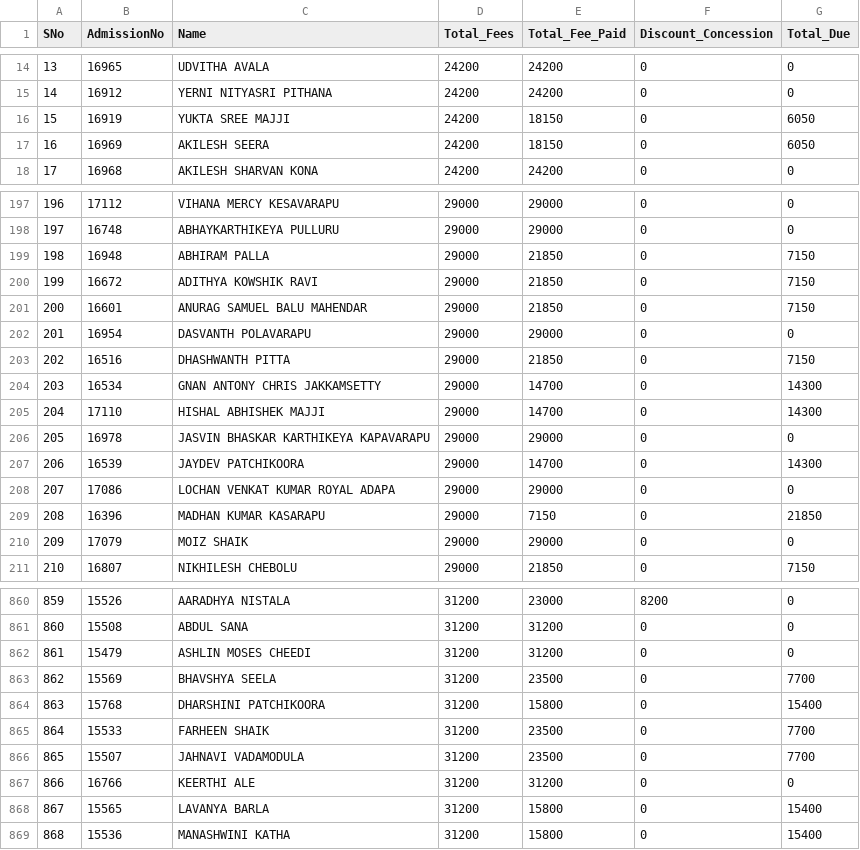
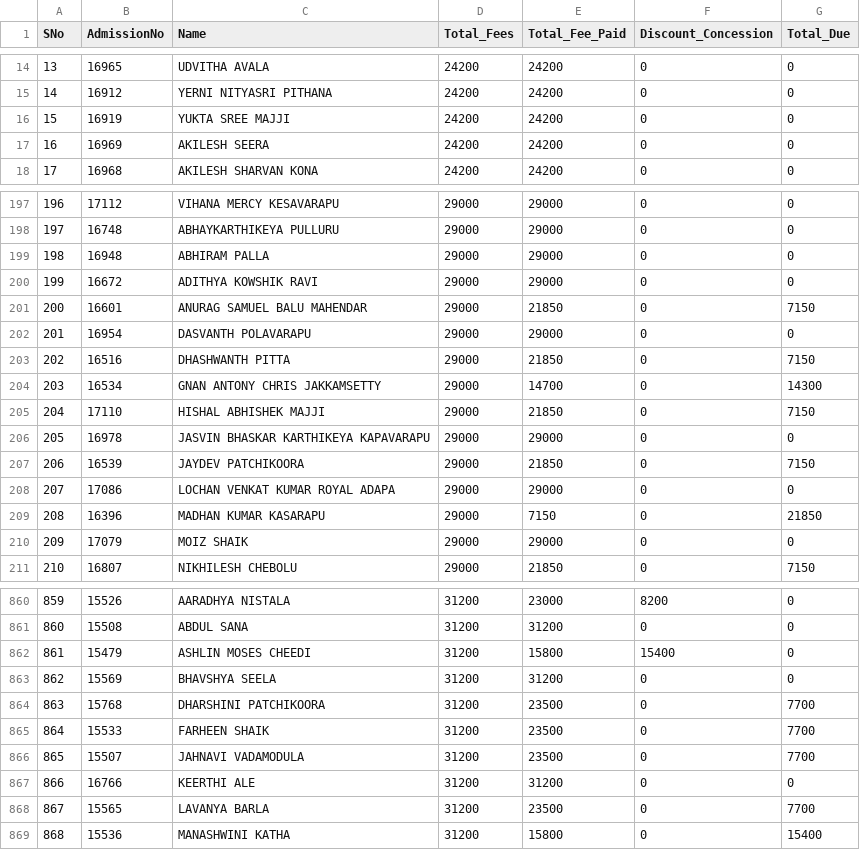
Before and after one commit to harikiranadangi/kotak-salesian-school-dbms, a CSV file: output_data/fee_collection_report_2024_25.csv, drawn as a sheet; only a part is shown, gaps mark what is left out; the diff covers the shown part only.

```diff
--- a/output_data/fee_collection_report_2024_25.csv
+++ b/output_data/fee_collection_report_2024_25.csv
@@ -15,4 +15,4 @@ SNo,AdmissionNo,Name,Total_Fees,Total_Fee_Paid,Discount_Concession,Total_Due
 14,16912,YERNI NITYASRI PITHANA,24200,24200,0,0
-15,16919,YUKTA SREE MAJJI,24200,18150,0,6050
-16,16969,AKILESH SEERA,24200,18150,0,6050
+15,16919,YUKTA SREE MAJJI,24200,24200,0,0
+16,16969,AKILESH SEERA,24200,24200,0,0
 17,16968,AKILESH SHARVAN KONA,24200,24200,0,0
@@ -198,4 +198,4 @@ SNo,AdmissionNo,Name,Total_Fees,Total_Fee_Paid,Discount_Concession,Total_Due
 197,16748,ABHAYKARTHIKEYA PULLURU,29000,29000,0,0
-198,16948,ABHIRAM PALLA,29000,21850,0,7150
-199,16672,ADITHYA KOWSHIK RAVI,29000,21850,0,7150
+198,16948,ABHIRAM PALLA,29000,29000,0,0
+199,16672,ADITHYA KOWSHIK RAVI,29000,29000,0,0
 200,16601,ANURAG SAMUEL BALU MAHENDAR,29000,21850,0,7150
@@ -204,5 +204,5 @@ SNo,AdmissionNo,Name,Total_Fees,Total_Fee_Paid,Discount_Concession,Total_Due
 203,16534,GNAN ANTONY CHRIS JAKKAMSETTY,29000,14700,0,14300
-204,17110,HISHAL ABHISHEK MAJJI,29000,14700,0,14300
+204,17110,HISHAL ABHISHEK MAJJI,29000,21850,0,7150
 205,16978,JASVIN BHASKAR KARTHIKEYA KAPAVARAPU,29000,29000,0,0
-206,16539,JAYDEV PATCHIKOORA,29000,14700,0,14300
+206,16539,JAYDEV PATCHIKOORA,29000,21850,0,7150
 207,17086,LOCHAN VENKAT KUMAR ROYAL ADAPA,29000,29000,0,0
@@ -861,5 +861,5 @@ SNo,AdmissionNo,Name,Total_Fees,Total_Fee_Paid,Discount_Concession,Total_Due
 860,15508,ABDUL SANA,31200,31200,0,0
-861,15479,ASHLIN MOSES CHEEDI,31200,31200,0,0
-862,15569,BHAVSHYA SEELA,31200,23500,0,7700
-863,15768,DHARSHINI PATCHIKOORA,31200,15800,0,15400
+861,15479,ASHLIN MOSES CHEEDI,31200,15800,15400,0
+862,15569,BHAVSHYA SEELA,31200,31200,0,0
+863,15768,DHARSHINI PATCHIKOORA,31200,23500,0,7700
 864,15533,FARHEEN SHAIK,31200,23500,0,7700
@@ -867,3 +867,3 @@ SNo,AdmissionNo,Name,Total_Fees,Total_Fee_Paid,Discount_Concession,Total_Due
 866,16766,KEERTHI ALE,31200,31200,0,0
-867,15565,LAVANYA BARLA,31200,15800,0,15400
+867,15565,LAVANYA BARLA,31200,23500,0,7700
 868,15536,MANASHWINI KATHA,31200,15800,0,15400
```
Also changed, not shown: 158 edited cells elsewhere in this file, output_data/fee_book_nos_report_2024_25.csv, output_data/fee_concession_report_2024_25.csv, 6 other files.
